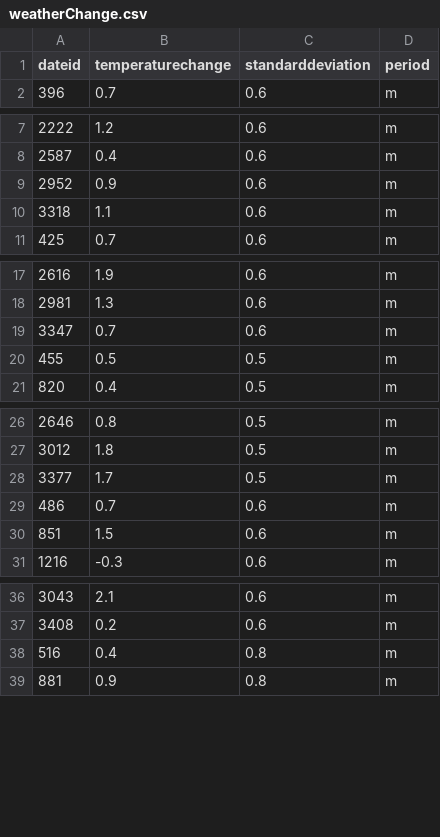
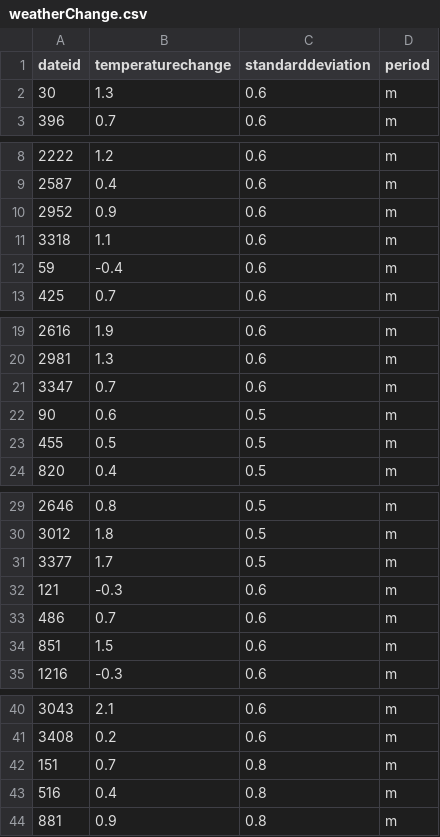
Before and after one commit to GabrielBG0/Australian-Fires-and-the-Role-of-Weather-in-Their-Numbers, a CSV file: Data Warehouse/Weather Change/weatherChange.csv, drawn as a sheet; only a part is shown, gaps mark what is left out; the diff covers the shown part only; the diff names each change by its address in the sheet, - before the commit and + after, or states it on an @@ line.

```diff
--- a/Data Warehouse/Weather Change/weatherChange.csv
+++ b/Data Warehouse/Weather Change/weatherChange.csv
+row 2: 30 | 1.3 | 0.6 | m
+row 12: 59 | -0.4 | 0.6 | m
+row 22: 90 | 0.6 | 0.5 | m
+row 32: 121 | -0.3 | 0.6 | m
+row 42: 151 | 0.7 | 0.8 | m
```
Also changed, not shown: 10 added rows elsewhere in this file, Datasets/Temperature change/DateTempChanges.csv, 2 other files.
